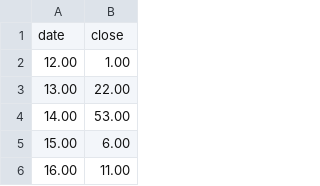
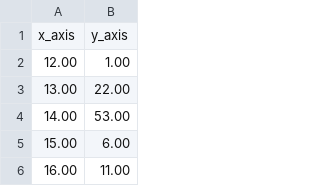
Before and after one commit to danielmohr91/StrayLightOptics, a CSV file: DEV/CSV Example/StrayLight.csv, drawn as a sheet; only a part is shown.

```diff
--- a/DEV/CSV Example/StrayLight.csv
+++ b/DEV/CSV Example/StrayLight.csv
@@ -1,2 +1,2 @@
-date,close
+x_axis,y_axis
 12.00,1.00
```
Also changed, not shown: 3 other files.
